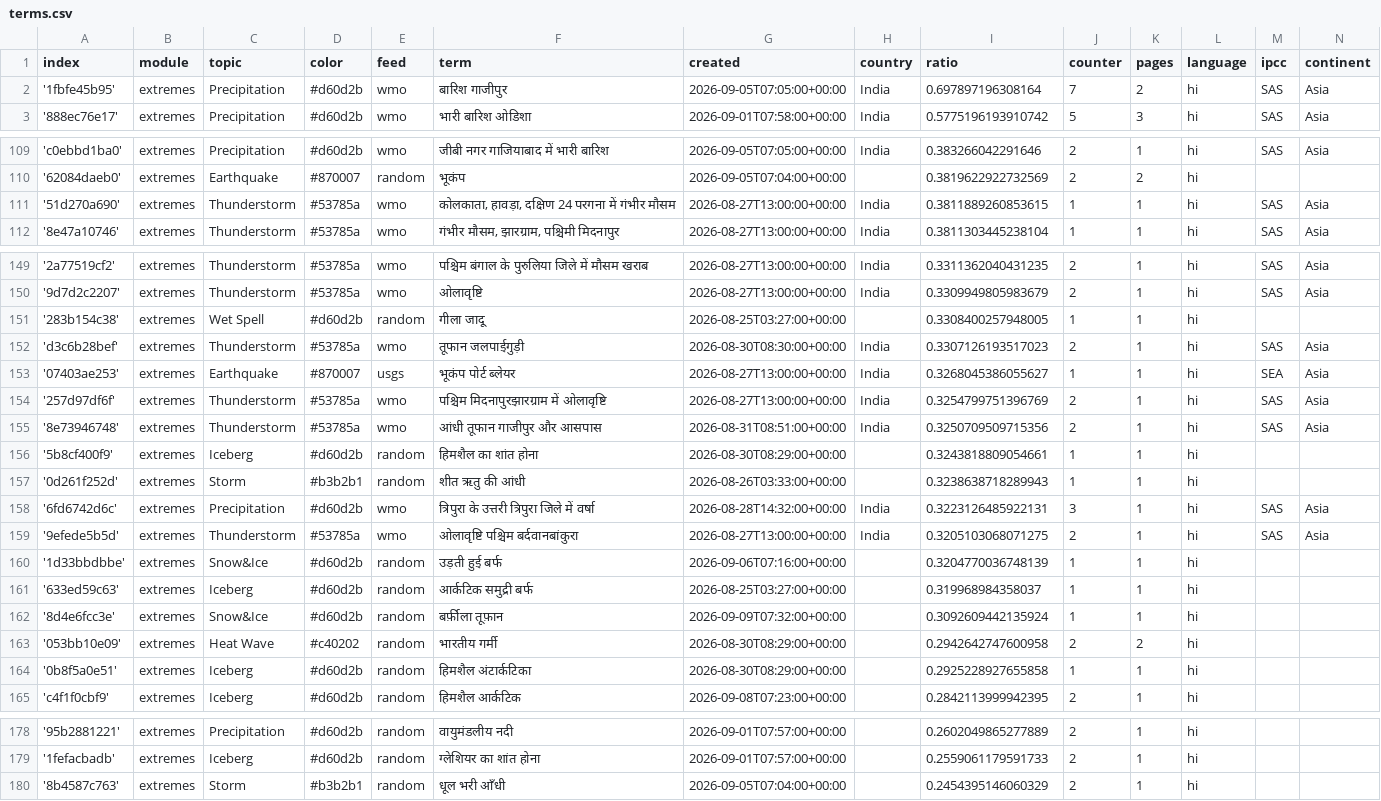
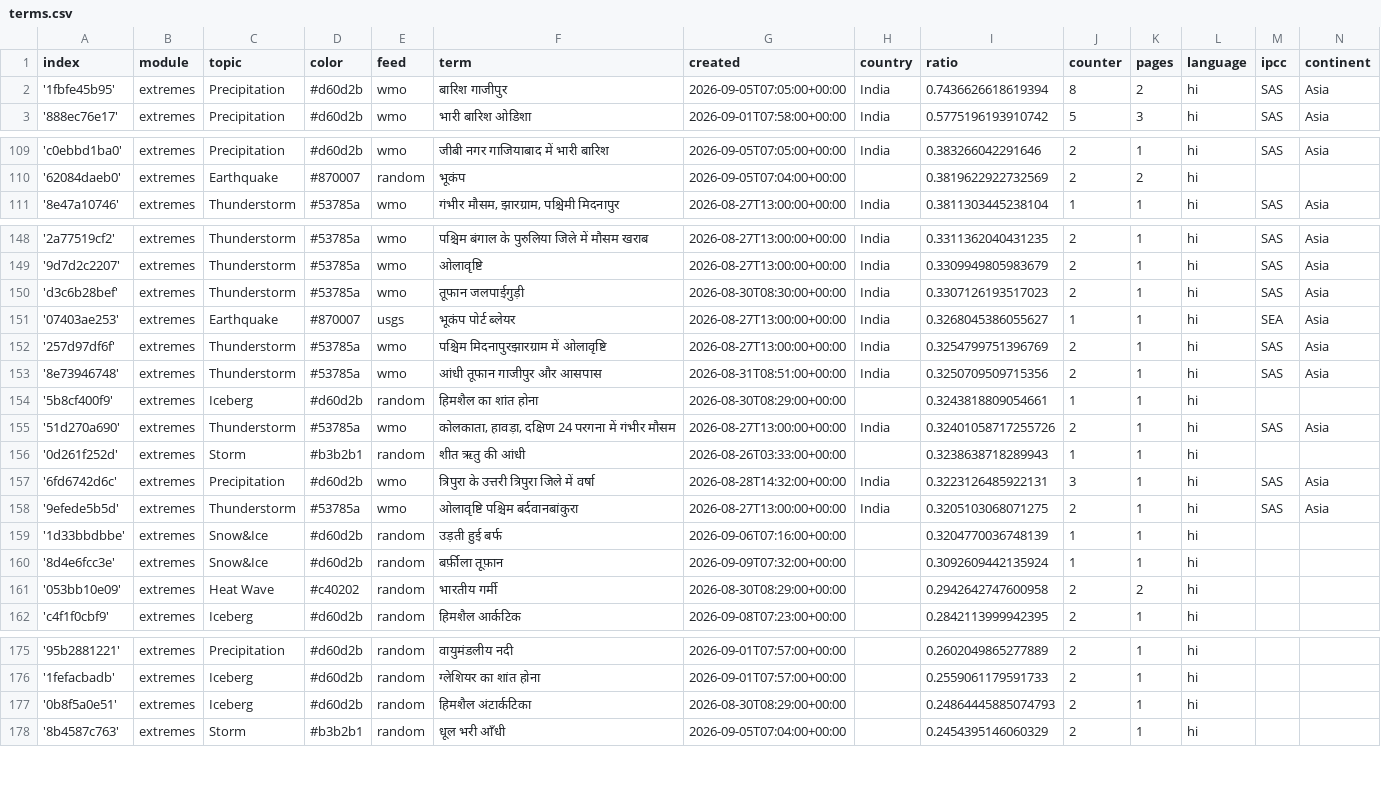
Before and after one commit to hannak555-news/HindiExtremes, a CSV file: terms.csv, drawn as a sheet; only a part is shown, gaps mark what is left out.

Commit message:
Commit from GitHub Actions (harvest:0.0)

```diff
--- a/terms.csv
+++ b/terms.csv
@@ -1,3 +1,3 @@
 index,module,topic,color,feed,term,created,country,ratio,counter,pages,language,ipcc,continent
-'1fbfe45b95',extremes,Precipitation,#d60d2b,wmo,बारिश गाजीपुर,2026-09-05T07:05:00+00:00,India,0.697897196308164,7,2,hi,SAS,Asia
+'1fbfe45b95',extremes,Precipitation,#d60d2b,wmo,बारिश गाजीपुर,2026-09-05T07:05:00+00:00,India,0.7436626618619394,8,2,hi,SAS,Asia
 '888ec76e17',extremes,Precipitation,#d60d2b,wmo,भारी बारिश ओडिशा,2026-09-01T07:58:00+00:00,India,0.5775196193910742,5,3,hi,SAS,Asia
@@ -110,3 +110,2 @@ index,module,topic,color,feed,term,created,country,ratio,counter,pages,language,
 '62084daeb0',extremes,Earthquake,#870007,random,भूकंप,2026-09-05T07:04:00+00:00,,0.3819622922732569,2,2,hi,,
-'51d270a690',extremes,Thunderstorm,#53785a,wmo,"कोलकाता, हावड़ा, दक्षिण 24 परगना में गंभीर मौसम",2026-08-27T13:00:00+00:00,India,0.3811889260853615,1,1,hi,SAS,Asia
 '8e47a10746',extremes,Thunderstorm,#53785a,wmo,"गंभीर मौसम, झारग्राम, पश्चिमी मिदनापुर",2026-08-27T13:00:00+00:00,India,0.3811303445238104,1,1,hi,SAS,Asia
@@ -150,3 +149,2 @@ index,module,topic,color,feed,term,created,country,ratio,counter,pages,language,
 '9d7d2c2207',extremes,Thunderstorm,#53785a,wmo,ओलावृष्टि,2026-08-27T13:00:00+00:00,India,0.3309949805983679,2,1,hi,SAS,Asia
-'283b154c38',extremes,Wet Spell,#d60d2b,random,गीला जादू,2026-08-25T03:27:00+00:00,,0.3308400257948005,1,1,hi,,
 'd3c6b28bef',extremes,Thunderstorm,#53785a,wmo,तूफान जलपाईगुड़ी,2026-08-30T08:30:00+00:00,India,0.3307126193517023,2,1,hi,SAS,Asia
@@ -156,2 +154,3 @@ index,module,topic,color,feed,term,created,country,ratio,counter,pages,language,
 '5b8cf400f9',extremes,Iceberg,#d60d2b,random,हिमशैल का शांत होना,2026-08-30T08:29:00+00:00,,0.3243818809054661,1,1,hi,,
+'51d270a690',extremes,Thunderstorm,#53785a,wmo,"कोलकाता, हावड़ा, दक्षिण 24 परगना में गंभीर मौसम",2026-08-27T13:00:00+00:00,India,0.32401058717255726,2,1,hi,SAS,Asia
 '0d261f252d',extremes,Storm,#b3b2b1,random,शीत ऋतु की आंधी,2026-08-26T03:33:00+00:00,,0.3238638718289943,1,1,hi,,
@@ -160,6 +159,4 @@ index,module,topic,color,feed,term,created,country,ratio,counter,pages,language,
 '1d33bbdbbe',extremes,Snow&Ice,#d60d2b,random,उड़ती हुई बर्फ,2026-09-06T07:16:00+00:00,,0.3204770036748139,1,1,hi,,
-'633ed59c63',extremes,Iceberg,#d60d2b,random,आर्कटिक समुद्री बर्फ,2026-08-25T03:27:00+00:00,,0.319968984358037,1,1,hi,,
 '8d4e6fcc3e',extremes,Snow&Ice,#d60d2b,random,बर्फ़ीला तूफ़ान,2026-09-09T07:32:00+00:00,,0.3092609442135924,1,1,hi,,
 '053bb10e09',extremes,Heat Wave,#c40202,random,भारतीय गर्मी,2026-08-30T08:29:00+00:00,,0.2942642747600958,2,2,hi,,
-'0b8f5a0e51',extremes,Iceberg,#d60d2b,random,हिमशैल अंटार्कटिका,2026-08-30T08:29:00+00:00,,0.2925228927655858,1,1,hi,,
 'c4f1f0cbf9',extremes,Iceberg,#d60d2b,random,हिमशैल आर्कटिक,2026-09-08T07:23:00+00:00,,0.2842113999942395,2,1,hi,,
@@ -179,2 +176,3 @@ index,module,topic,color,feed,term,created,country,ratio,counter,pages,language,
 '1fefacbadb',extremes,Iceberg,#d60d2b,random,ग्लेशियर का शांत होना,2026-09-01T07:57:00+00:00,,0.2559061179591733,2,1,hi,,
+'0b8f5a0e51',extremes,Iceberg,#d60d2b,random,हिमशैल अंटार्कटिका,2026-08-30T08:29:00+00:00,,0.24864445885074793,2,1,hi,,
 '8b4587c763',extremes,Storm,#b3b2b1,random,धूल भरी आँधी,2026-09-05T07:04:00+00:00,,0.2454395146060329,2,1,hi,,
```
